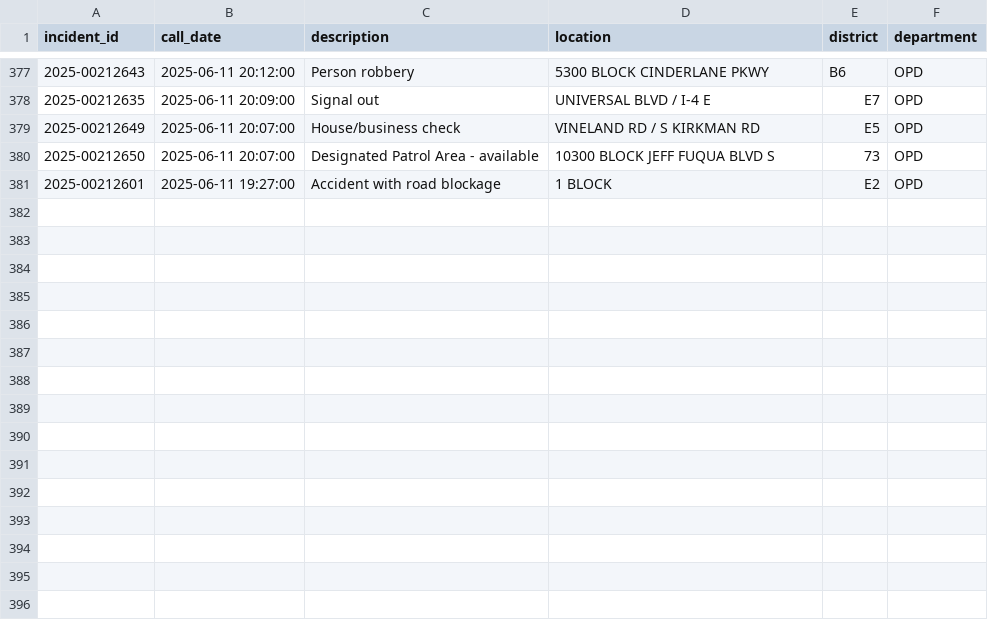
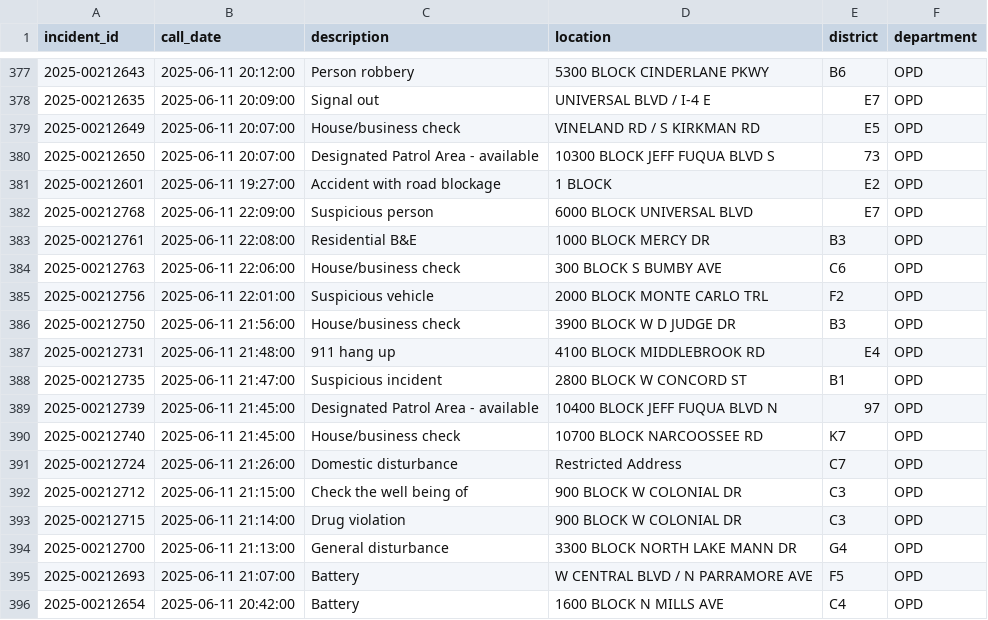
Before and after one commit to mike-lanier/active_calls_actions, a CSV file: data/active_calls.csv, drawn as a sheet; only a part is shown, gaps mark what is left out.

```diff
--- a/data/active_calls.csv
+++ b/data/active_calls.csv
@@ -381 +381,16 @@ incident_id,call_date,description,location,district,department
 2025-00212601,2025-06-11 19:27:00,Accident with road blockage,1 BLOCK,E2,OPD
+2025-00212768,2025-06-11 22:09:00,Suspicious person,6000 BLOCK UNIVERSAL BLVD,E7,OPD
+2025-00212761,2025-06-11 22:08:00,Residential B&E,1000 BLOCK MERCY DR,B3,OPD
+2025-00212763,2025-06-11 22:06:00,House/business check,300 BLOCK S BUMBY AVE,C6,OPD
+2025-00212756,2025-06-11 22:01:00,Suspicious vehicle,2000 BLOCK MONTE CARLO TRL,F2,OPD
+2025-00212750,2025-06-11 21:56:00,House/business check,3900 BLOCK W D JUDGE DR,B3,OPD
+2025-00212731,2025-06-11 21:48:00,911 hang up,4100 BLOCK MIDDLEBROOK RD,E4,OPD
+2025-00212735,2025-06-11 21:47:00,Suspicious incident,2800 BLOCK W CONCORD ST,B1,OPD
+2025-00212739,2025-06-11 21:45:00,Designated Patrol Area - available,10400 BLOCK JEFF FUQUA BLVD N,97,OPD
+2025-00212740,2025-06-11 21:45:00,House/business check,10700 BLOCK NARCOOSSEE RD,K7,OPD
+2025-00212724,2025-06-11 21:26:00,Domestic disturbance,Restricted Address,C7,OPD
+2025-00212712,2025-06-11 21:15:00,Check the well being of,900 BLOCK W COLONIAL DR,C3,OPD
+2025-00212715,2025-06-11 21:14:00,Drug violation,900 BLOCK W COLONIAL DR,C3,OPD
+2025-00212700,2025-06-11 21:13:00,General disturbance,3300 BLOCK NORTH LAKE MANN DR,G4,OPD
+2025-00212693,2025-06-11 21:07:00,Battery,W CENTRAL BLVD / N PARRAMORE AVE,F5,OPD
+2025-00212654,2025-06-11 20:42:00,Battery,1600 BLOCK N MILLS AVE,C4,OPD
```
